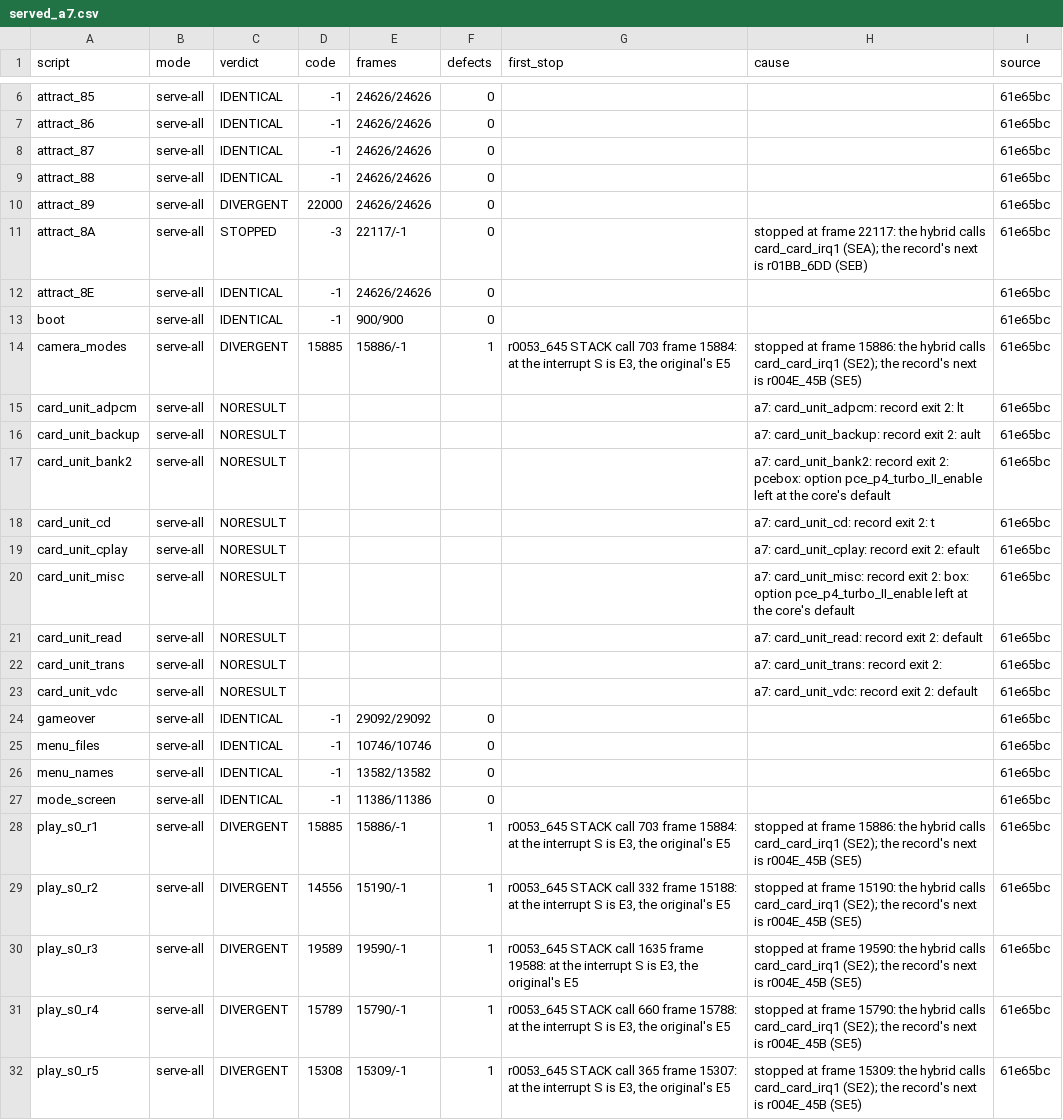
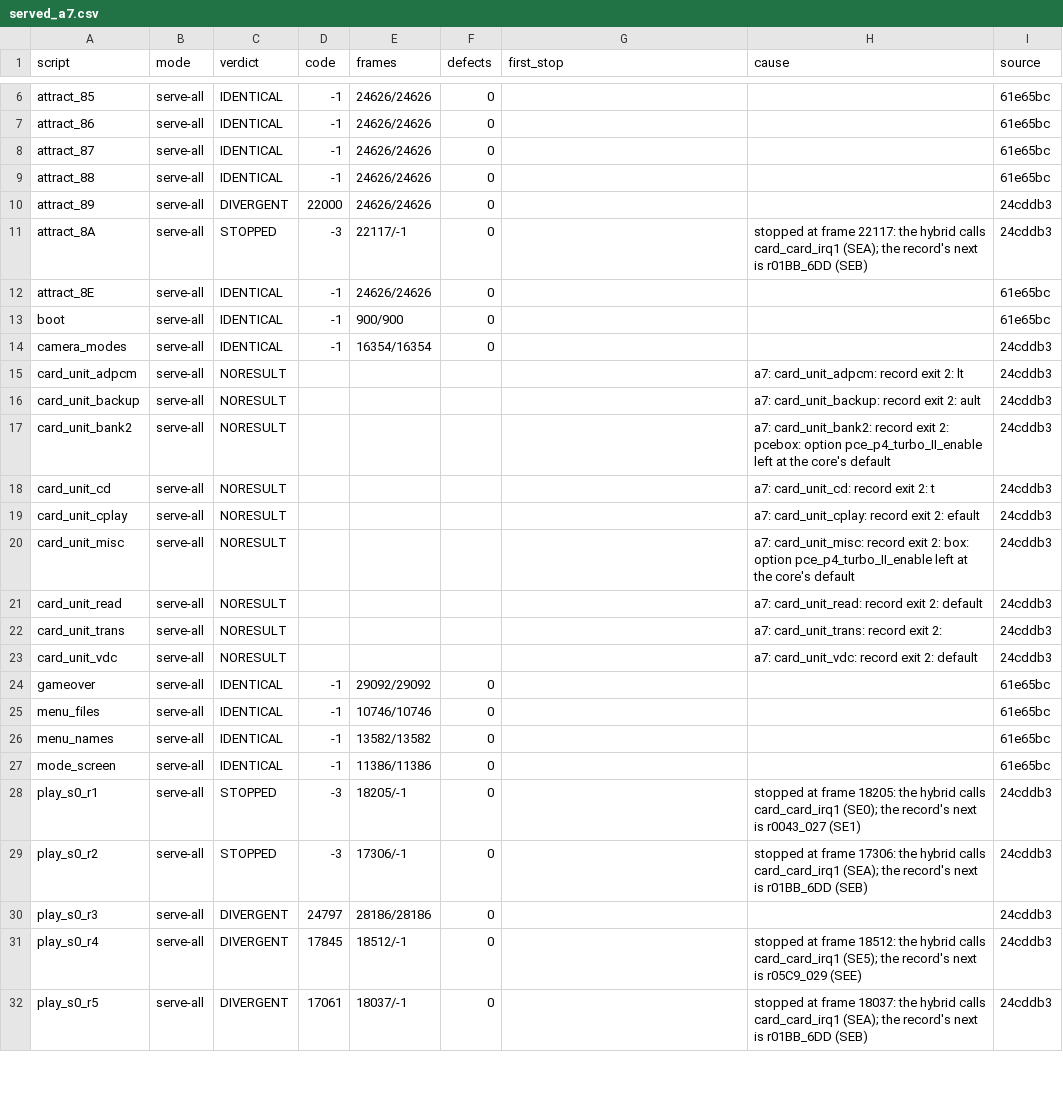
Before and after one commit to jeff-strutb/rondoofblood, a CSV file: config/rondo/runs/served_a7.csv, drawn as a sheet; only a part is shown, gaps mark what is left out; the diff covers the shown part only.

Commit message:
Lockstep with every draft serving: the 31 scripts not identical at 61e65bc rerun alone at 24cddb3 (checker 8950411 and de4e7ae in): camera_modes, richter_hurt and stage_08 now identical, so 19 of 47; play_s0_r1 to r6 and stage_05, 06, 09 first differ or stop later; the rest unchanged; 9 card unit scripts still with no result

```diff
--- a/config/rondo/runs/served_a7.csv
+++ b/config/rondo/runs/served_a7.csv
@@ -9,16 +9,16 @@ attract_87,serve-all,IDENTICAL,-1,24626/24626,0,,,61e65bc
 attract_88,serve-all,IDENTICAL,-1,24626/24626,0,,,61e65bc
-attract_89,serve-all,DIVERGENT,22000,24626/24626,0,,,61e65bc
-attract_8A,serve-all,STOPPED,-3,22117/-1,0,,stopped at frame 22117: the hybrid calls card_card_irq1 (SEA); the record's next is r01BB_6DD (SEB),61e65bc
+attract_89,serve-all,DIVERGENT,22000,24626/24626,0,,,24cddb3
+attract_8A,serve-all,STOPPED,-3,22117/-1,0,,stopped at frame 22117: the hybrid calls card_card_irq1 (SEA); the record's next is r01BB_6DD (SEB),24cddb3
 attract_8E,serve-all,IDENTICAL,-1,24626/24626,0,,,61e65bc
 boot,serve-all,IDENTICAL,-1,900/900,0,,,61e65bc
-camera_modes,serve-all,DIVERGENT,15885,15886/-1,1,"r0053_645 STACK call 703 frame 15884: at the interrupt S is E3, the original's E5",stopped at frame 15886: the hybrid calls card_card_irq1 (SE2); the record's next is r004E_45B (SE5),61e65bc
-card_unit_adpcm,serve-all,NORESULT,,,,,a7: card_unit_adpcm: record exit 2: lt,61e65bc
-card_unit_backup,serve-all,NORESULT,,,,,a7: card_unit_backup: record exit 2: ault,61e65bc
-card_unit_bank2,serve-all,NORESULT,,,,,a7: card_unit_bank2: record exit 2: pcebox: option pce_p4_turbo_II_enable left at the core's default,61e65bc
-card_unit_cd,serve-all,NORESULT,,,,,a7: card_unit_cd: record exit 2: t,61e65bc
-card_unit_cplay,serve-all,NORESULT,,,,,a7: card_unit_cplay: record exit 2: efault,61e65bc
-card_unit_misc,serve-all,NORESULT,,,,,a7: card_unit_misc: record exit 2: box: option pce_p4_turbo_II_enable left at the core's default,61e65bc
-card_unit_read,serve-all,NORESULT,,,,,a7: card_unit_read: record exit 2:  default,61e65bc
-card_unit_trans,serve-all,NORESULT,,,,,a7: card_unit_trans: record exit 2: ,61e65bc
-card_unit_vdc,serve-all,NORESULT,,,,,a7: card_unit_vdc: record exit 2:  default,61e65bc
+camera_modes,serve-all,IDENTICAL,-1,16354/16354,0,,,24cddb3
+card_unit_adpcm,serve-all,NORESULT,,,,,a7: card_unit_adpcm: record exit 2: lt,24cddb3
+card_unit_backup,serve-all,NORESULT,,,,,a7: card_unit_backup: record exit 2: ault,24cddb3
+card_unit_bank2,serve-all,NORESULT,,,,,a7: card_unit_bank2: record exit 2: pcebox: option pce_p4_turbo_II_enable left at the core's default,24cddb3
+card_unit_cd,serve-all,NORESULT,,,,,a7: card_unit_cd: record exit 2: t,24cddb3
+card_unit_cplay,serve-all,NORESULT,,,,,a7: card_unit_cplay: record exit 2: efault,24cddb3
+card_unit_misc,serve-all,NORESULT,,,,,a7: card_unit_misc: record exit 2: box: option pce_p4_turbo_II_enable left at the core's default,24cddb3
+card_unit_read,serve-all,NORESULT,,,,,a7: card_unit_read: record exit 2:  default,24cddb3
+card_unit_trans,serve-all,NORESULT,,,,,a7: card_unit_trans: record exit 2: ,24cddb3
+card_unit_vdc,serve-all,NORESULT,,,,,a7: card_unit_vdc: record exit 2:  default,24cddb3
 gameover,serve-all,IDENTICAL,-1,29092/29092,0,,,61e65bc
@@ -27,6 +27,6 @@ menu_names,serve-all,IDENTICAL,-1,13582/13582,0,,,61e65bc
 mode_screen,serve-all,IDENTICAL,-1,11386/11386,0,,,61e65bc
-play_s0_r1,serve-all,DIVERGENT,15885,15886/-1,1,"r0053_645 STACK call 703 frame 15884: at the interrupt S is E3, the original's E5",stopped at frame 15886: the hybrid calls card_card_irq1 (SE2); the record's next is r004E_45B (SE5),61e65bc
-play_s0_r2,serve-all,DIVERGENT,14556,15190/-1,1,"r0053_645 STACK call 332 frame 15188: at the interrupt S is E3, the original's E5",stopped at frame 15190: the hybrid calls card_card_irq1 (SE2); the record's next is r004E_45B (SE5),61e65bc
-play_s0_r3,serve-all,DIVERGENT,19589,19590/-1,1,"r0053_645 STACK call 1635 frame 19588: at the interrupt S is E3, the original's E5",stopped at frame 19590: the hybrid calls card_card_irq1 (SE2); the record's next is r004E_45B (SE5),61e65bc
-play_s0_r4,serve-all,DIVERGENT,15789,15790/-1,1,"r0053_645 STACK call 660 frame 15788: at the interrupt S is E3, the original's E5",stopped at frame 15790: the hybrid calls card_card_irq1 (SE2); the record's next is r004E_45B (SE5),61e65bc
-play_s0_r5,serve-all,DIVERGENT,15308,15309/-1,1,"r0053_645 STACK call 365 frame 15307: at the interrupt S is E3, the original's E5",stopped at frame 15309: the hybrid calls card_card_irq1 (SE2); the record's next is r004E_45B (SE5),61e65bc
+play_s0_r1,serve-all,STOPPED,-3,18205/-1,0,,stopped at frame 18205: the hybrid calls card_card_irq1 (SE0); the record's next is r0043_027 (SE1),24cddb3
+play_s0_r2,serve-all,STOPPED,-3,17306/-1,0,,stopped at frame 17306: the hybrid calls card_card_irq1 (SEA); the record's next is r01BB_6DD (SEB),24cddb3
+play_s0_r3,serve-all,DIVERGENT,24797,28186/28186,0,,,24cddb3
+play_s0_r4,serve-all,DIVERGENT,17845,18512/-1,0,,stopped at frame 18512: the hybrid calls card_card_irq1 (SE5); the record's next is r05C9_029 (SEE),24cddb3
+play_s0_r5,serve-all,DIVERGENT,17061,18037/-1,0,,stopped at frame 18037: the hybrid calls card_card_irq1 (SEA); the record's next is r01BB_6DD (SEB),24cddb3
```
Also changed, not shown: 32 edited cells elsewhere in this file, config/rondo/lockstep_defects.csv.
